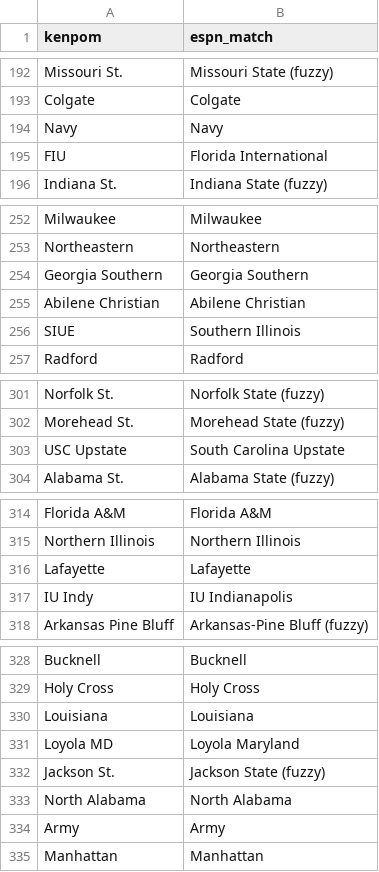
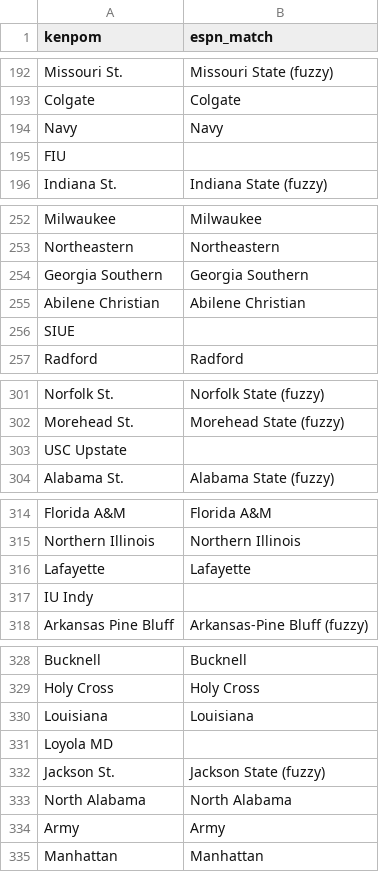
Before and after one commit to gmalbert/march-madness, a CSV file: data_files/kenpom_to_espn_matches.csv, drawn as a sheet; only a part is shown, gaps mark what is left out; the diff covers the shown part only.

```diff
--- a/data_files/kenpom_to_espn_matches.csv
+++ b/data_files/kenpom_to_espn_matches.csv
@@ -194,3 +194,3 @@ Colgate,Colgate
 Navy,Navy
-FIU,Florida International
+FIU,
 Indiana St.,Indiana State (fuzzy)
@@ -255,3 +255,3 @@ Georgia Southern,Georgia Southern
 Abilene Christian,Abilene Christian
-SIUE,Southern Illinois
+SIUE,
 Radford,Radford
@@ -302,3 +302,3 @@ Norfolk St.,Norfolk State (fuzzy)
 Morehead St.,Morehead State (fuzzy)
-USC Upstate,South Carolina Upstate
+USC Upstate,
 Alabama St.,Alabama State (fuzzy)
@@ -316,3 +316,3 @@ Northern Illinois,Northern Illinois
 Lafayette,Lafayette
-IU Indy,IU Indianapolis
+IU Indy,
 Arkansas Pine Bluff,Arkansas-Pine Bluff (fuzzy)
@@ -330,3 +330,3 @@ Holy Cross,Holy Cross
 Louisiana,Louisiana
-Loyola MD,Loyola Maryland
+Loyola MD,
 Jackson St.,Jackson State (fuzzy)
```
Also changed, not shown: 1 removed row and 13 edited cells elsewhere in this file, data_files/bart_to_espn_matches.csv, data_files/barttorvik_canonical.csv, 16 other files.
